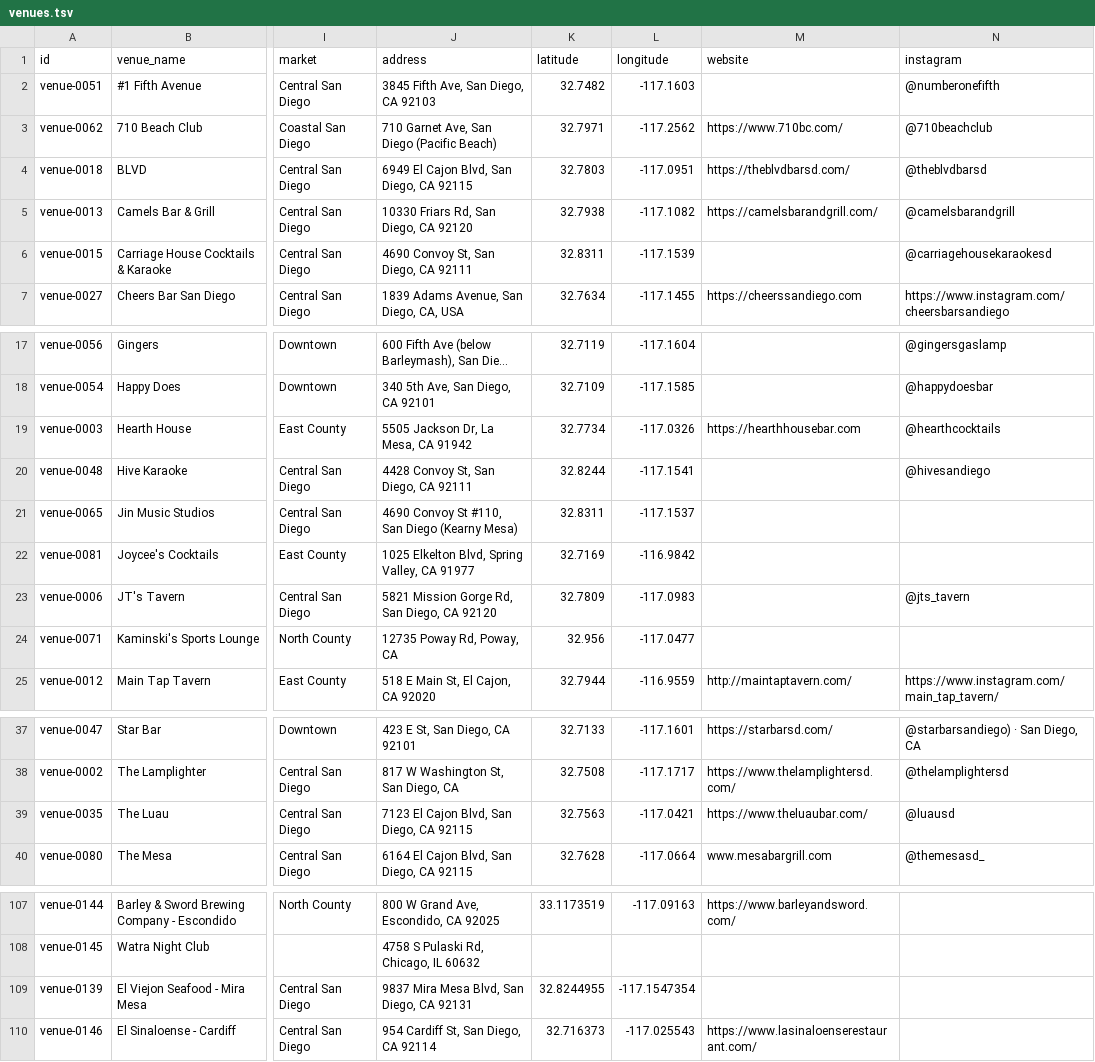
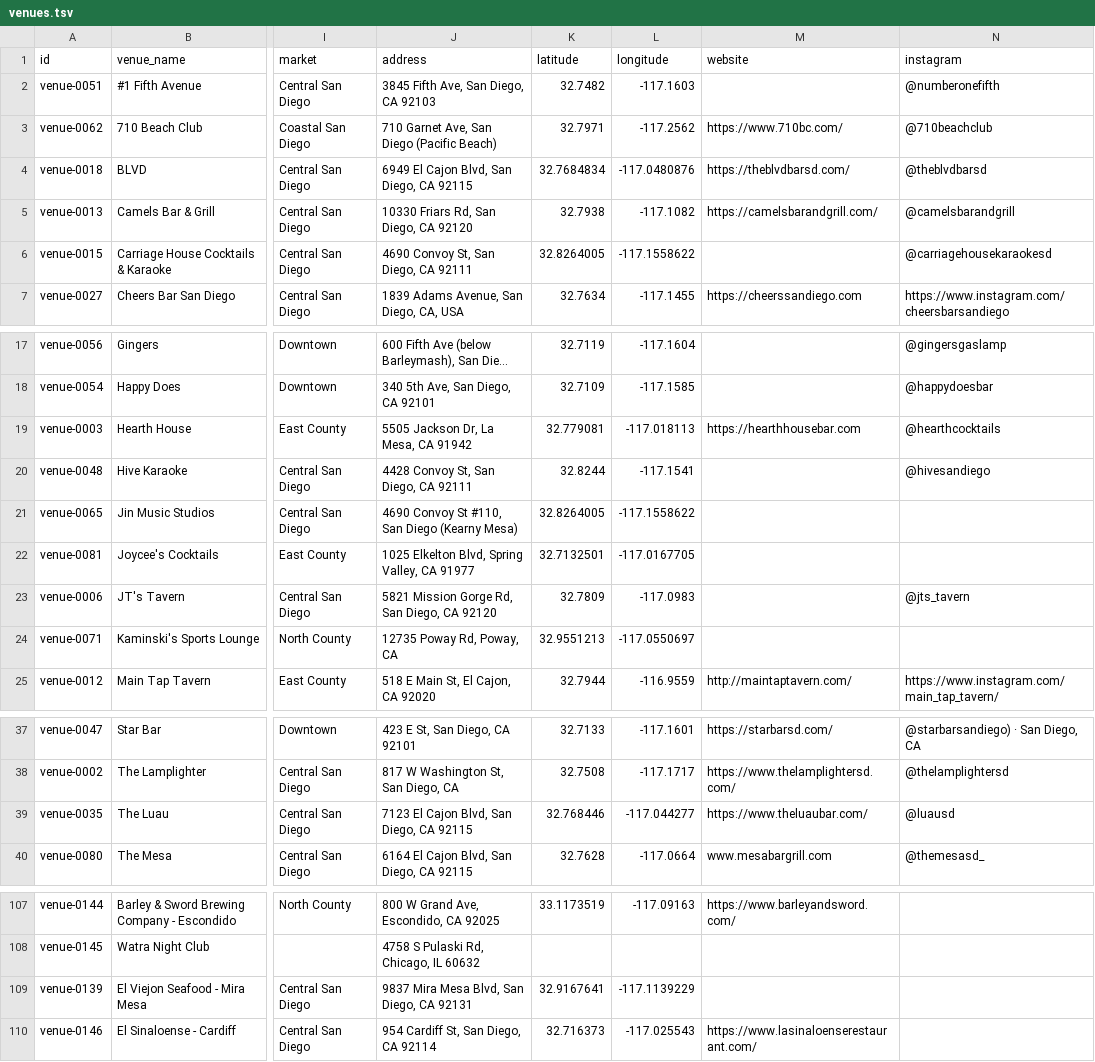
Before and after one commit to whiteinkcreates/singhub, a TSV file: public/data/venues.tsv, drawn as a sheet; only a part is shown, gaps mark what is left out; long unchanged cells end in …; the diff names each change by its address in the sheet, - before the commit and + after, or states it on an @@ line.

Commit message:
Stage eight address-verified San Diego map coordinate corrections

```diff
--- a/public/data/venues.tsv
+++ b/public/data/venues.tsv
-K4 (latitude): 32.7803
+K4 (latitude): 32.7684834
-L4 (longitude): -117.0951
+L4 (longitude): -117.0480876
-K6 (latitude): 32.8311
+K6 (latitude): 32.8264005
-L6 (longitude): -117.1539
+L6 (longitude): -117.1558622
-K19 (latitude): 32.7734
+K19 (latitude): 32.779081
-L19 (longitude): -117.0326
+L19 (longitude): -117.018113
-K21 (latitude): 32.8311
+K21 (latitude): 32.8264005
-L21 (longitude): -117.1537
+L21 (longitude): -117.1558622
-K22 (latitude): 32.7169
+K22 (latitude): 32.7132501
-L22 (longitude): -116.9842
+L22 (longitude): -117.0167705
-K24 (latitude): 32.956
+K24 (latitude): 32.9551213
-L24 (longitude): -117.0477
+L24 (longitude): -117.0550697
-K39 (latitude): 32.7563
+K39 (latitude): 32.768446
-L39 (longitude): -117.0421
+L39 (longitude): -117.044277
-K109 (latitude): 32.8244955
+K109 (latitude): 32.9167641
-L109 (longitude): -117.1547354
+L109 (longitude): -117.1139229
```
